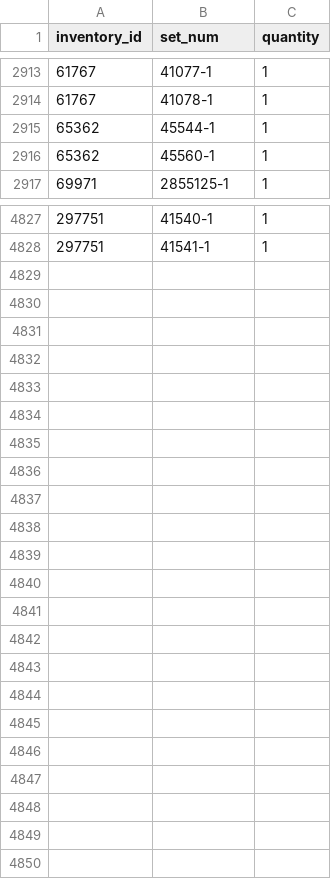
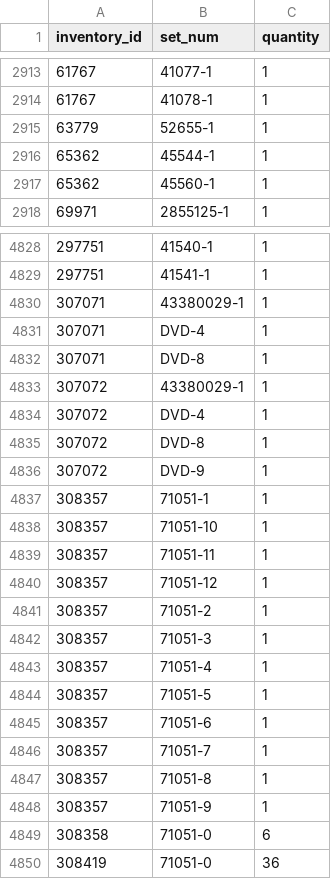
Before and after one commit to Zeka3535/LEGO-Part-Catalog, a CSV file: Data/inventory_sets.csv, drawn as a sheet; only a part is shown, gaps mark what is left out; the diff names each change by its address in the sheet, - before the commit and + after, or states it on an @@ line.

```diff
--- a/Data/inventory_sets.csv
+++ b/Data/inventory_sets.csv
+row 2915: 63779 | 52655-1 | 1
+row 4830: 307071 | 43380029-1 | 1
+row 4831: 307071 | DVD-4 | 1
+row 4832: 307071 | DVD-8 | 1
+row 4833: 307072 | 43380029-1 | 1
+row 4834: 307072 | DVD-4 | 1
+row 4835: 307072 | DVD-8 | 1
+row 4836: 307072 | DVD-9 | 1
+row 4837: 308357 | 71051-1 | 1
+row 4838: 308357 | 71051-10 | 1
+row 4839: 308357 | 71051-11 | 1
+row 4840: 308357 | 71051-12 | 1
+row 4841: 308357 | 71051-2 | 1
+row 4842: 308357 | 71051-3 | 1
+row 4843: 308357 | 71051-4 | 1
+row 4844: 308357 | 71051-5 | 1
+row 4845: 308357 | 71051-6 | 1
+row 4846: 308357 | 71051-7 | 1
+row 4847: 308357 | 71051-8 | 1
+row 4848: 308357 | 71051-9 | 1
+row 4849: 308358 | 71051-0 | 6
+row 4850: 308419 | 71051-0 | 36
```
Also changed, not shown: Data/colors.csv, Data/inventory_minifigs.csv, 14 other files.
